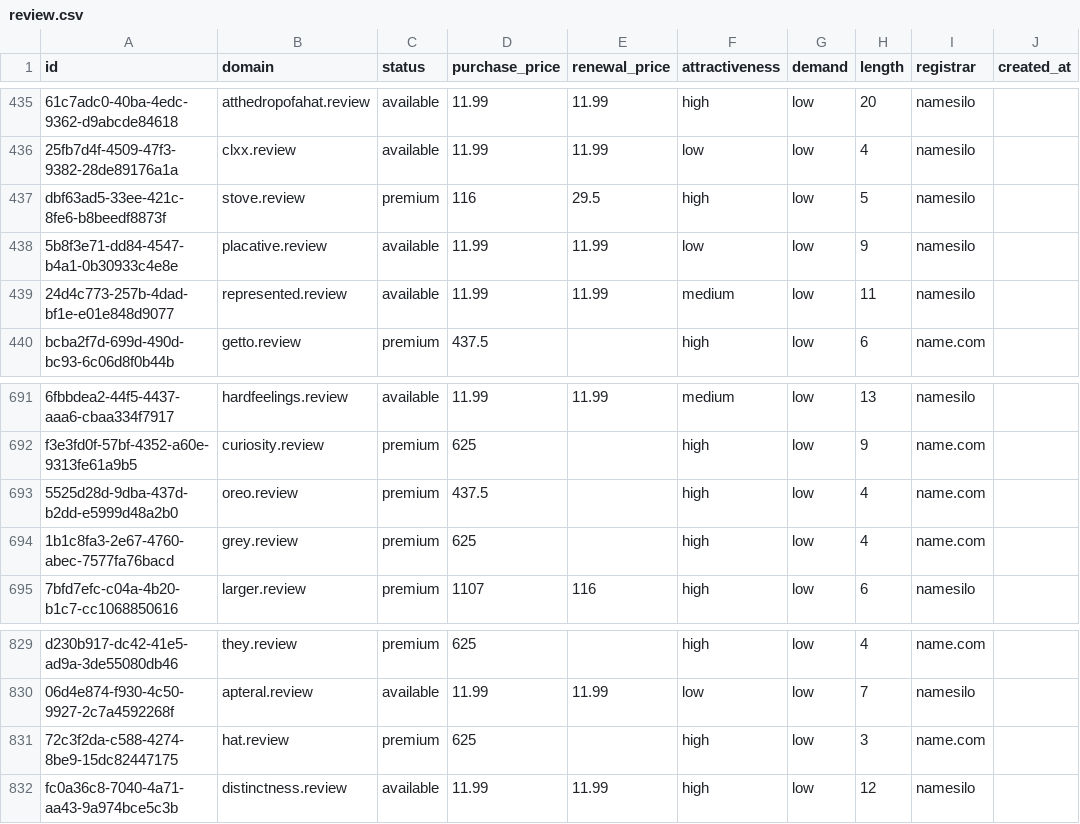
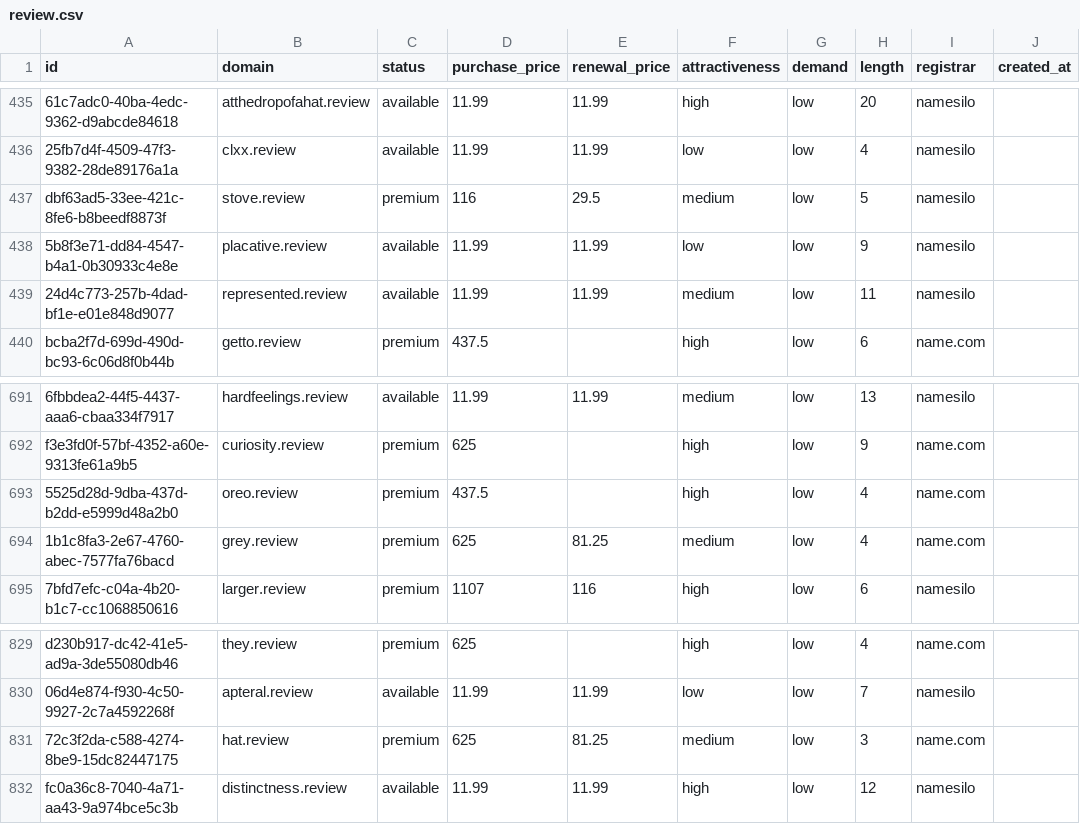
Before and after one commit to UniqueDomains/review-oneword-domains, a CSV file: review.csv, drawn as a sheet; only a part is shown, gaps mark what is left out; the diff names each change by its address in the sheet, - before the commit and + after, or states it on an @@ line.

Commit message:
Domains update

```diff
--- a/review.csv
+++ b/review.csv
-F437 (attractiveness): high
+F437 (attractiveness): medium
-E694 (renewal_price): (empty)
+E694 (renewal_price): 81.25
-F694 (attractiveness): high
+F694 (attractiveness): medium
-E831 (renewal_price): (empty)
+E831 (renewal_price): 81.25
-F831 (attractiveness): high
+F831 (attractiveness): medium
```
Also changed, not shown: 4 other files.
